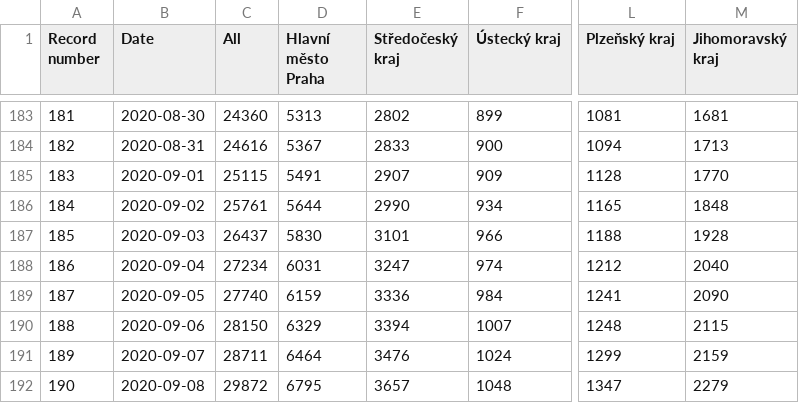
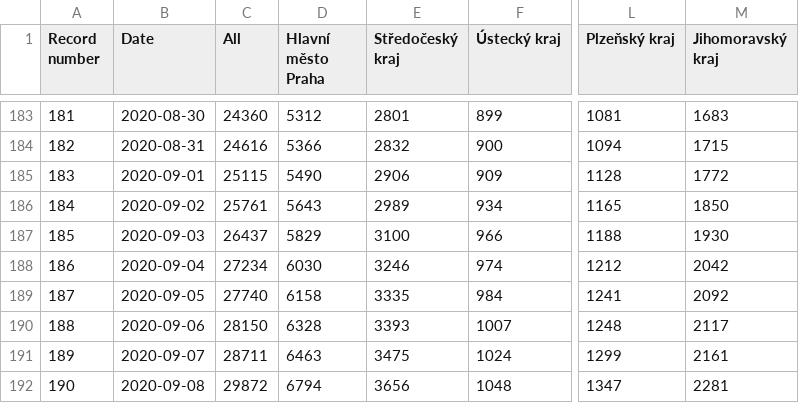
Before and after one commit to kukosek/czech-covid-db, a CSV file: uzis/records_confirmed_uzis.csv, drawn as a sheet; only a part is shown, gaps mark what is left out; the diff covers the shown part only; the diff names each change by its address in the sheet, - before the commit and + after, or states it on an @@ line.

```diff
--- a/uzis/records_confirmed_uzis.csv
+++ b/uzis/records_confirmed_uzis.csv
-D183 (Hlavní město Praha): 5313
+D183 (Hlavní město Praha): 5312
-E183 (Středočeský kraj): 2802
+E183 (Středočeský kraj): 2801
-M183 (Jihomoravský kraj): 1681
+M183 (Jihomoravský kraj): 1683
-D184 (Hlavní město Praha): 5367
+D184 (Hlavní město Praha): 5366
-E184 (Středočeský kraj): 2833
+E184 (Středočeský kraj): 2832
-M184 (Jihomoravský kraj): 1713
+M184 (Jihomoravský kraj): 1715
-D185 (Hlavní město Praha): 5491
+D185 (Hlavní město Praha): 5490
-E185 (Středočeský kraj): 2907
+E185 (Středočeský kraj): 2906
-M185 (Jihomoravský kraj): 1770
+M185 (Jihomoravský kraj): 1772
-D186 (Hlavní město Praha): 5644
+D186 (Hlavní město Praha): 5643
-E186 (Středočeský kraj): 2990
+E186 (Středočeský kraj): 2989
-M186 (Jihomoravský kraj): 1848
+M186 (Jihomoravský kraj): 1850
-D187 (Hlavní město Praha): 5830
+D187 (Hlavní město Praha): 5829
-E187 (Středočeský kraj): 3101
+E187 (Středočeský kraj): 3100
-M187 (Jihomoravský kraj): 1928
+M187 (Jihomoravský kraj): 1930
-D188 (Hlavní město Praha): 6031
+D188 (Hlavní město Praha): 6030
-E188 (Středočeský kraj): 3247
+E188 (Středočeský kraj): 3246
-M188 (Jihomoravský kraj): 2040
+M188 (Jihomoravský kraj): 2042
-D189 (Hlavní město Praha): 6159
+D189 (Hlavní město Praha): 6158
-E189 (Středočeský kraj): 3336
+E189 (Středočeský kraj): 3335
-M189 (Jihomoravský kraj): 2090
+M189 (Jihomoravský kraj): 2092
-D190 (Hlavní město Praha): 6329
+D190 (Hlavní město Praha): 6328
-E190 (Středočeský kraj): 3394
+E190 (Středočeský kraj): 3393
-M190 (Jihomoravský kraj): 2115
+M190 (Jihomoravský kraj): 2117
-D191 (Hlavní město Praha): 6464
+D191 (Hlavní město Praha): 6463
-E191 (Středočeský kraj): 3476
+E191 (Středočeský kraj): 3475
-M191 (Jihomoravský kraj): 2159
+M191 (Jihomoravský kraj): 2161
-D192 (Hlavní město Praha): 6795
+D192 (Hlavní město Praha): 6794
-E192 (Středočeský kraj): 3657
+E192 (Středočeský kraj): 3656
-M192 (Jihomoravský kraj): 2279
+M192 (Jihomoravský kraj): 2281
```
Also changed, not shown: 1 added row and 112 edited cells elsewhere in this file, uzis/records_confirmed-agegroups_uzis.csv, uzis/records_imports_uzis.csv, 1 other file.
